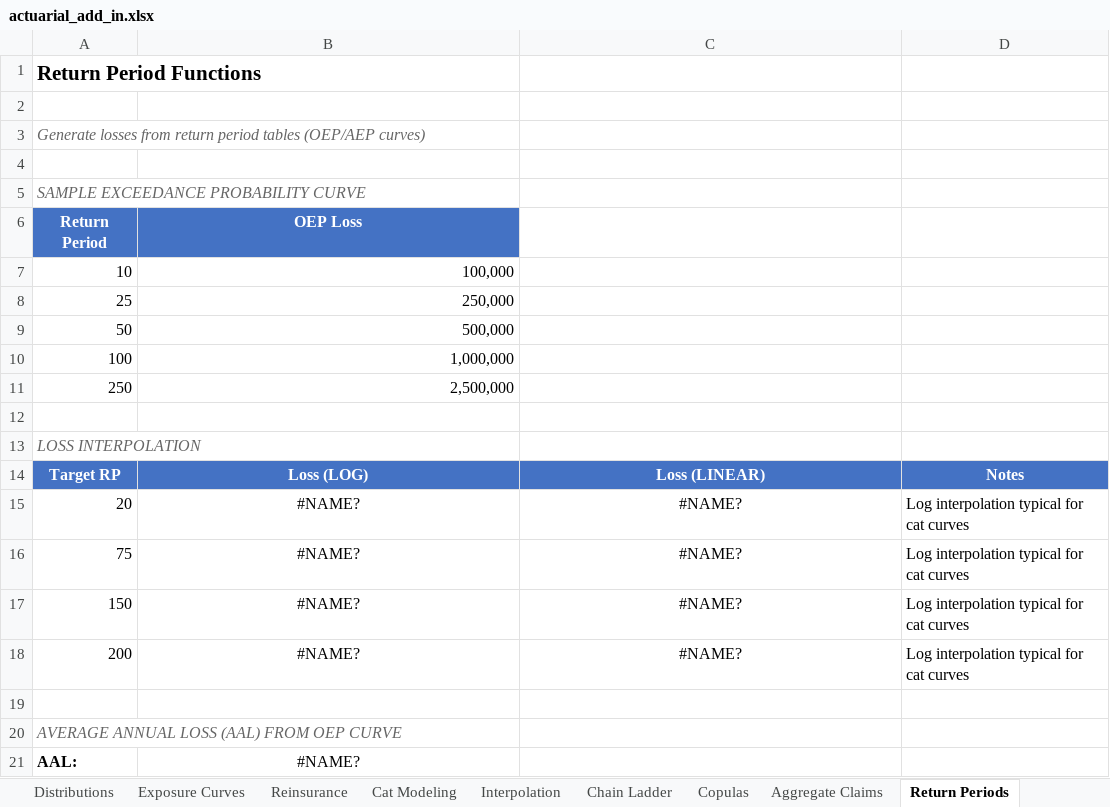
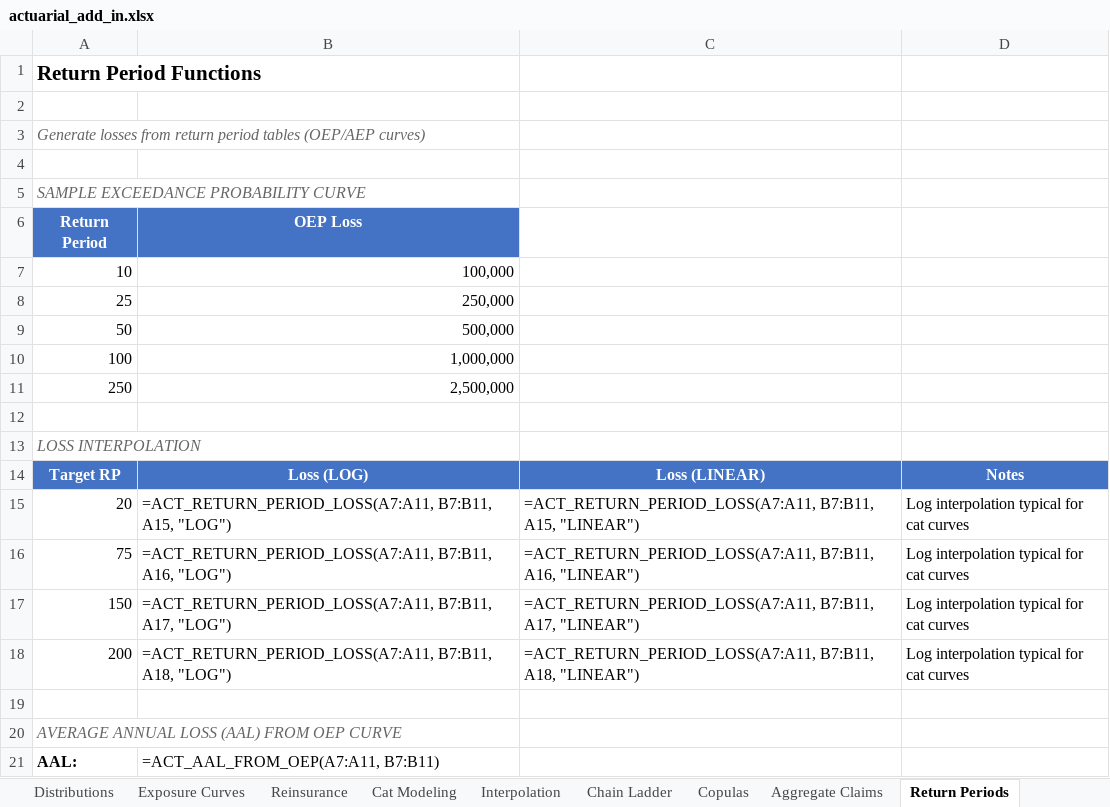
Before and after one commit to mdevans21/actuarial_add_in, an Excel workbook: excel/actuarial_add_in.xlsx, sheet Return Periods, drawn as a sheet; values as stored, in another font and other column widths than the file's, no borders; formulas without a stored value are shown as written; charts and pictures not drawn; the diff names each change by its address in the sheet, - before the commit and + after, or states it on an @@ line.

Commit message:
Align C#, workbook, harness, notebook to single 174-function set (v0.7.0)

```diff
--- a/excel/actuarial_add_in.xlsx (sheet Return Periods)
+++ b/excel/actuarial_add_in.xlsx (sheet Return Periods)
-B15 (OEP Loss): #NAME?
+B15 (OEP Loss): =ACT_RETURN_PERIOD_LOSS(A7:A11, B7:B11, A15, "LOG")
-B15:C18 alignment: center
+B15:C18 alignment: left
-C15: #NAME?
+C15: =ACT_RETURN_PERIOD_LOSS(A7:A11, B7:B11, A15, "LINEAR")
-B16 (OEP Loss): #NAME?
+B16 (OEP Loss): =ACT_RETURN_PERIOD_LOSS(A7:A11, B7:B11, A16, "LOG")
-C16: #NAME?
+C16: =ACT_RETURN_PERIOD_LOSS(A7:A11, B7:B11, A16, "LINEAR")
-B17 (OEP Loss): #NAME?
+B17 (OEP Loss): =ACT_RETURN_PERIOD_LOSS(A7:A11, B7:B11, A17, "LOG")
-C17: #NAME?
+C17: =ACT_RETURN_PERIOD_LOSS(A7:A11, B7:B11, A17, "LINEAR")
-B18 (OEP Loss): #NAME?
+B18 (OEP Loss): =ACT_RETURN_PERIOD_LOSS(A7:A11, B7:B11, A18, "LOG")
-C18: #NAME?
+C18: =ACT_RETURN_PERIOD_LOSS(A7:A11, B7:B11, A18, "LINEAR")
-B21 (OEP Loss): #NAME?
+B21 (OEP Loss): =ACT_AAL_FROM_OEP(A7:A11, B7:B11)
-B21 alignment: center
+B21 alignment: left
```
Also changed, not shown: sheet Distributions, sheet Copulas, sheet Chain Ladder, sheet Exposure Curves, sheet Aggregate Claims, sheet All Functions Test, 4 more sheets, charts or pictures, 8 other files.
